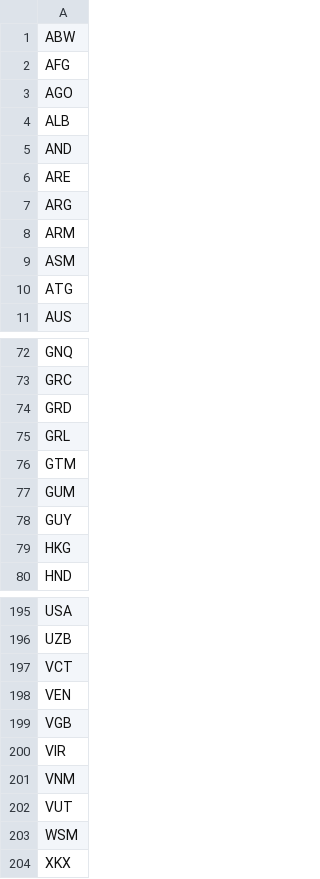
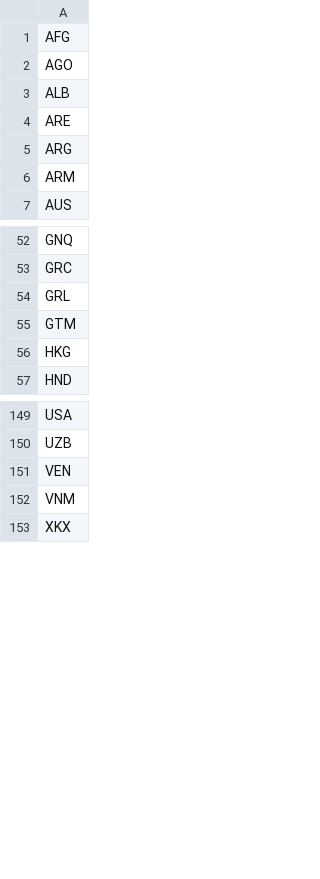
Before and after one commit to S-Maciejewski/geekonomy, a CSV file: data/supported_countries.csv, drawn as a sheet; only a part is shown, gaps mark what is left out; the diff covers the shown part only.

```diff
--- a/data/supported_countries.csv
+++ b/data/supported_countries.csv
@@ -1,2 +1 @@
-ABW
 AFG
@@ -4,3 +3,2 @@ AGO
 ALB
-AND
 ARE
@@ -8,4 +6,2 @@ ARG
 ARM
-ASM
-ATG
 AUS
@@ -73,7 +53,4 @@ GNQ
 GRC
-GRD
 GRL
 GTM
-GUM
-GUY
 HKG
@@ -196,9 +150,4 @@ USA
 UZB
-VCT
 VEN
-VGB
-VIR
 VNM
-VUT
-WSM
 XKX
```
Also changed, not shown: 1 added row and 40 removed rows elsewhere in this file, server/config/supported_countries.tsv, 10 other files.
